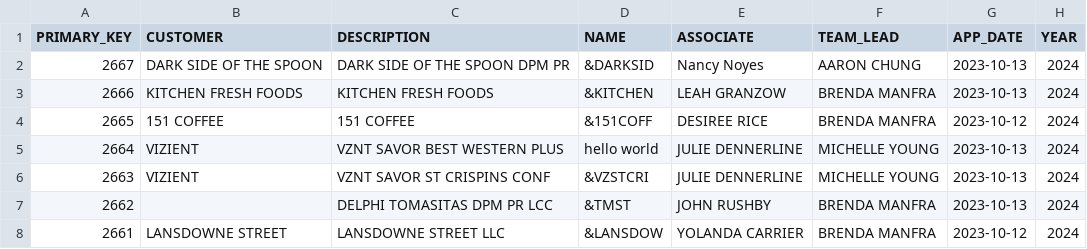
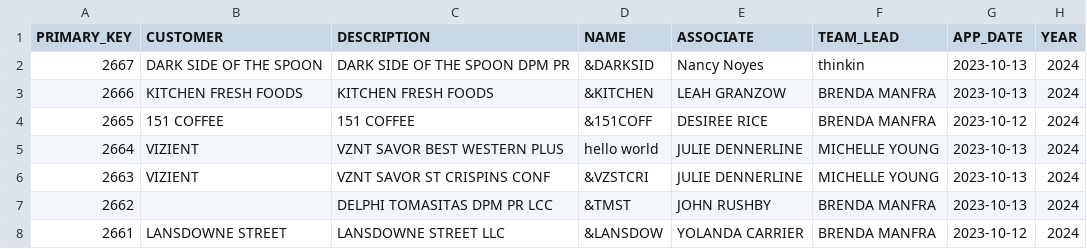
Before and after one commit to DannySee/GUI, a CSV file: app_model/session_data/Dash_PriceRule.csv, drawn as a sheet; only a part is shown; the diff names each change by its address in the sheet, - before the commit and + after, or states it on an @@ line.

```diff
--- a/app_model/session_data/Dash_PriceRule.csv
+++ b/app_model/session_data/Dash_PriceRule.csv
-F2 (TEAM_LEAD): AARON CHUNG
+F2 (TEAM_LEAD): thinkin
```
Also changed, not shown: app_model/session_data/CAL_Customer_Profile.csv, 30 other files.
